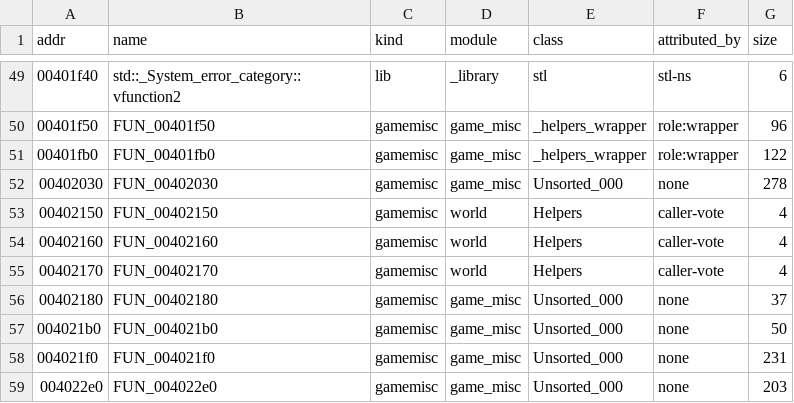
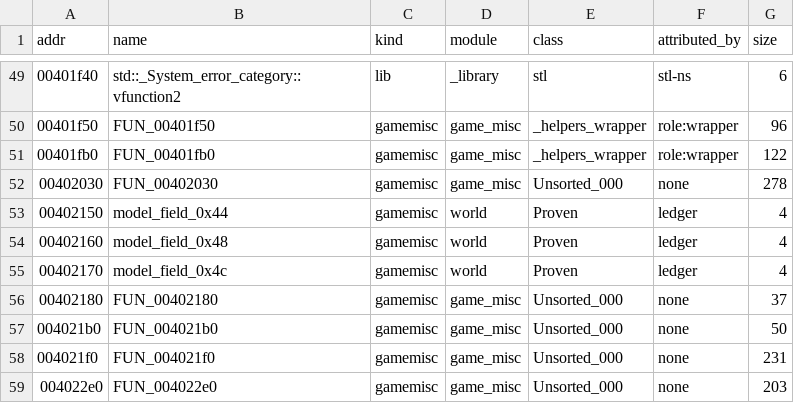
Before and after one commit to TestingRat-blip/cw-re-rework, a TSV file: server/attribution.tsv, drawn as a sheet; only a part is shown, gaps mark what is left out.

```diff
--- a/server/attribution.tsv
+++ b/server/attribution.tsv
@@ -52,5 +52,5 @@ addr	name	kind	module	class	attributed_by	size
 00402030	FUN_00402030	gamemisc	game_misc	Unsorted_000	none	278
-00402150	FUN_00402150	gamemisc	world	Helpers	caller-vote	4
-00402160	FUN_00402160	gamemisc	world	Helpers	caller-vote	4
-00402170	FUN_00402170	gamemisc	world	Helpers	caller-vote	4
+00402150	model_field_0x44	gamemisc	world	Proven	ledger	4
+00402160	model_field_0x48	gamemisc	world	Proven	ledger	4
+00402170	model_field_0x4c	gamemisc	world	Proven	ledger	4
 00402180	FUN_00402180	gamemisc	game_misc	Unsorted_000	none	37
```
Also changed, not shown: 10 other files.
